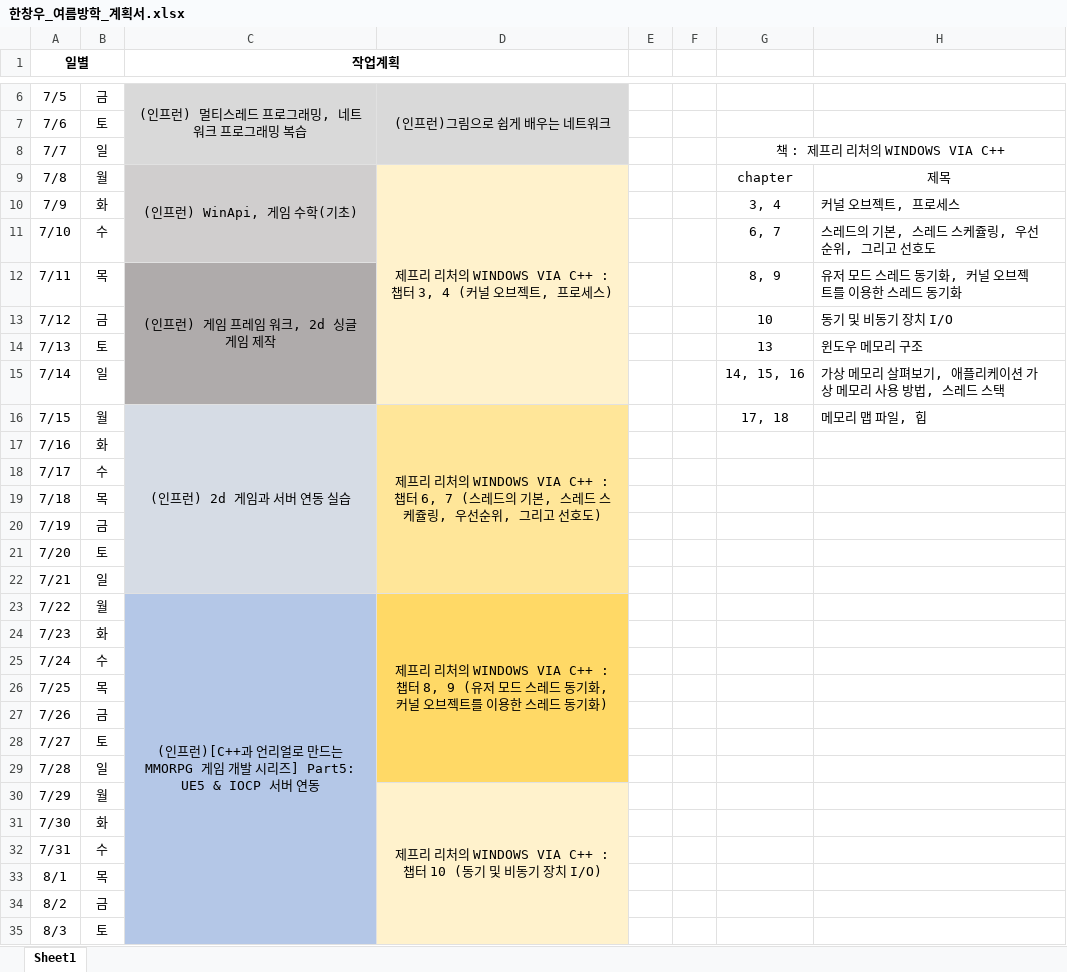
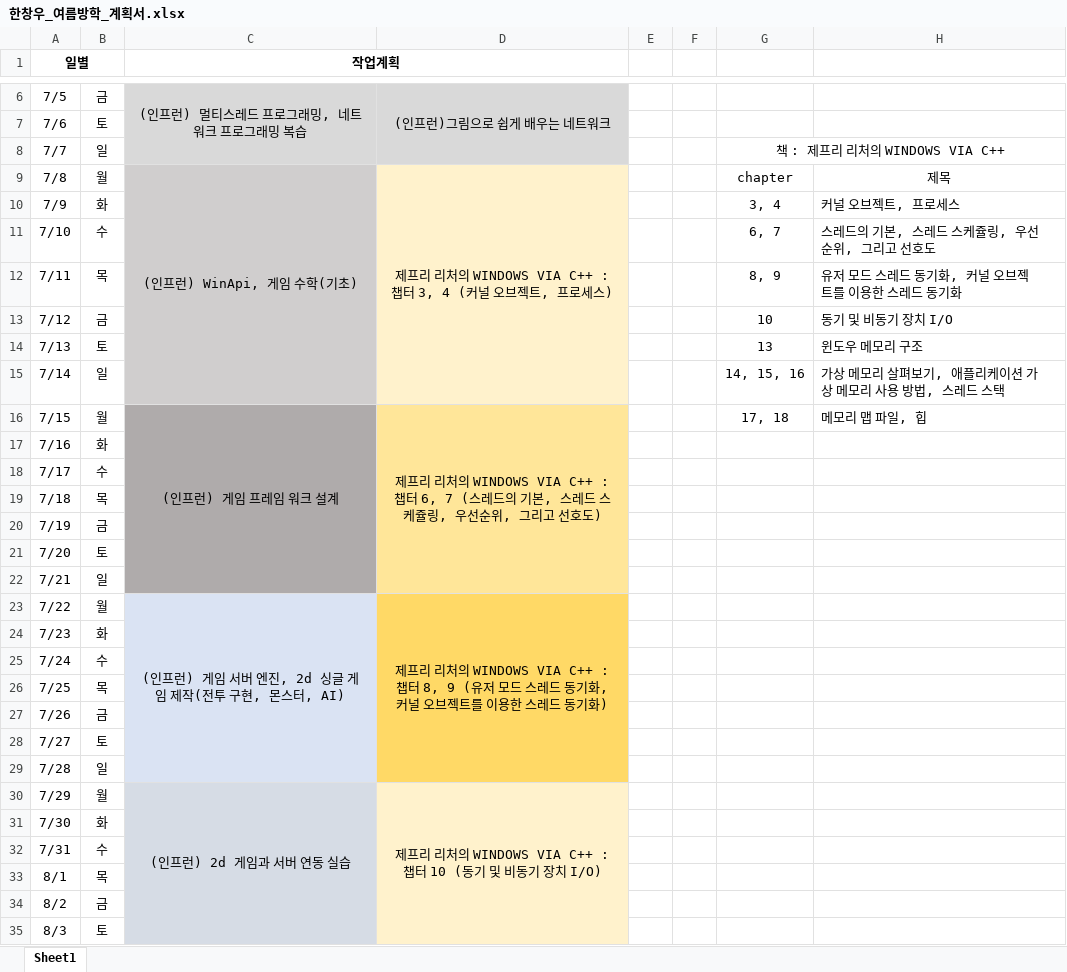
Before and after one commit to Han971107/2024CapstoneProject, an Excel workbook: Document/한창우/계획서/한창우_여름방학_계획서.xlsx, sheet Sheet1, drawn as a sheet; only a part is shown, gaps mark what is left out; values as stored, in another font and other column widths than the file's, no borders; the diff covers the shown part only; the diff names each change by its address in the sheet, - before the commit and + after, or states it on an @@ line.

Commit message:
작업일지3주차, 계획서 수정
"Document/\355\225\234\354\260\275\354\232\260/\354\236\221\354\227\205\354\235\274\354\247\200/3\354\243\274\354\260\250/\355\225\234\354\260\275\354\232\260_\354\236\221\354\227\205\354\235\274\354\247\200_3\354\243\274\354\260\250#

```diff
--- a/Document/한창우/계획서/한창우_여름방학_계획서.xlsx (sheet Sheet1)
+++ b/Document/한창우/계획서/한창우_여름방학_계획서.xlsx (sheet Sheet1)
-C9:C11 merged
+C9:C15 merged
-C12 (작업계획): (인프런) 게임 프레임 워크, 2d 싱글 게임 제작
+C12 (작업계획): (empty)
-C12:C15 fill: #AFABAB
+C12:C15 fill: #D0CECE
-C12:C15 merged
-C16 (작업계획): (인프런) 2d 게임과 서버 연동 실습
+C16 (작업계획): (인프런) 게임 프레임 워크 설계
-C16:C22 fill: #D6DCE5
+C16:C22 fill: #AFABAB
-C23 (작업계획): (인프런)[C++과 언리얼로 만드는 MMORPG 게임 개발 시리즈] Part5: UE5 & IOCP 서버 연동
+C23 (작업계획): (인프런) 게임 서버 엔진, 2d 싱글 게임 제작(전투 구현, 몬스터, AI)
-C23:C29 fill: #B4C7E7
+C23:C29 fill: #DAE3F3
-C23:C36 merged
+C23:C29 merged
-C30 (작업계획): (empty)
+C30 (작업계획): (인프런) 2d 게임과 서버 연동 실습
-C30:C35 fill: #B4C7E7
+C30:C35 fill: #D6DCE5
+C30:C36 merged
```
Also changed, not shown: 1 edited cell, cell formats and merged cells elsewhere in this sheet, 1 other file.
